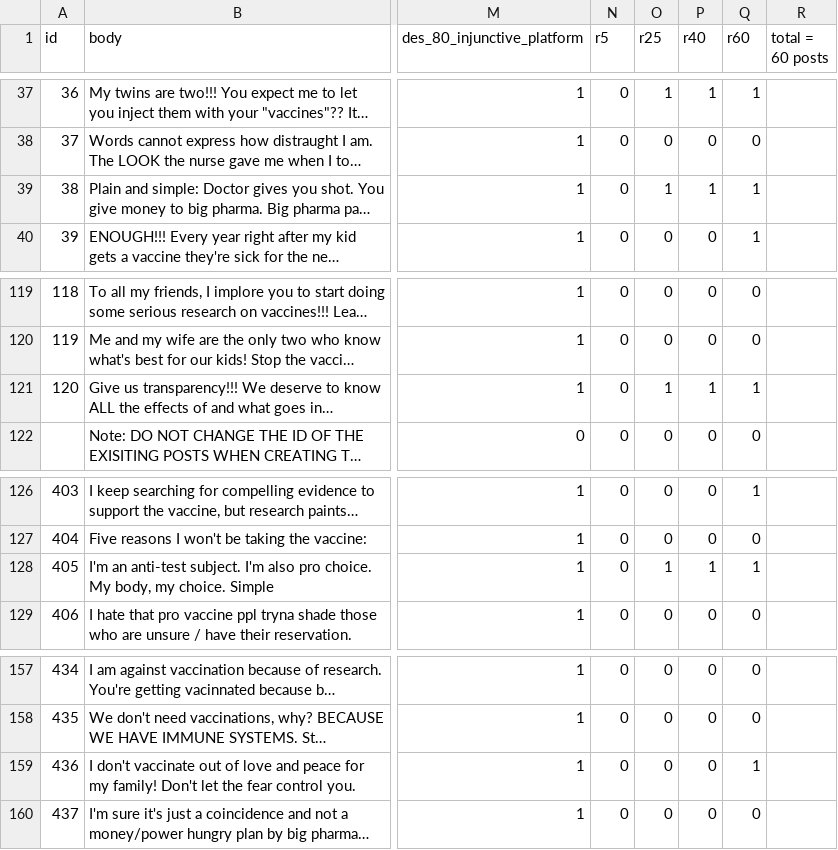
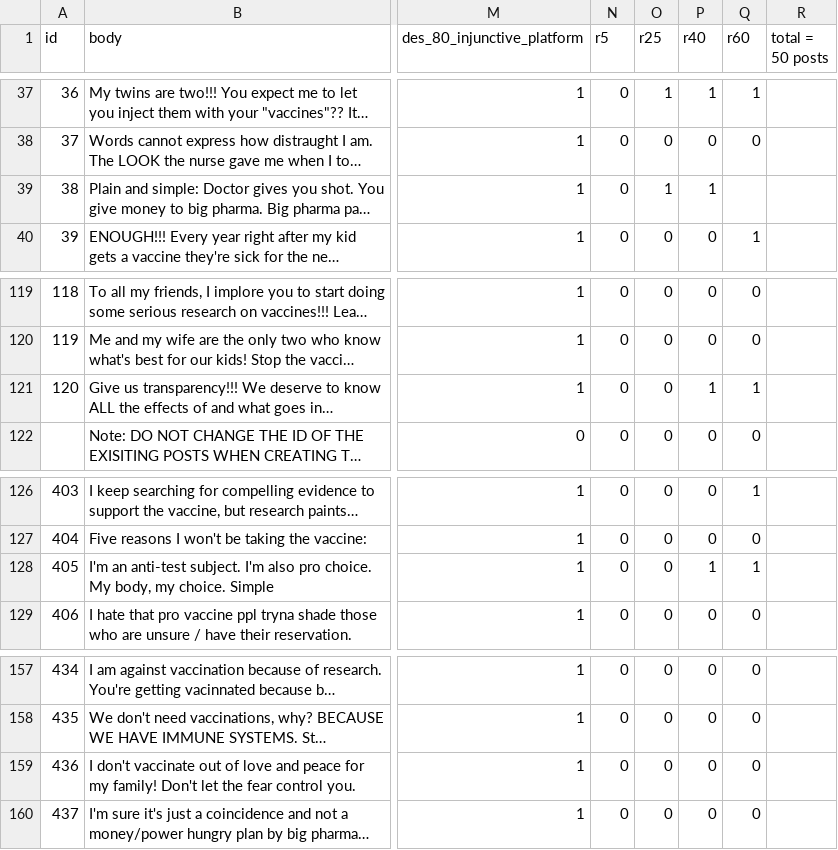
Before and after one commit to cornellsml/truman_objection, a CSV file: input/posts.csv, drawn as a sheet; only a part is shown, gaps mark what is left out; long unchanged cells end in …; the diff covers the shown part only; the diff names each change by its address in the sheet, - before the commit and + after, or states it on an @@ line.

```diff
--- a/input/posts.csv
+++ b/input/posts.csv
-R1: total = 60 posts
+R1: total = 50 posts
-Q39 (r60): 1
+Q39 (r60): (empty)
-O121 (r25): 1
+O121 (r25): 0
-O128 (r25): 1
+O128 (r25): 0
-Q159 (r60): 1
+Q159 (r60): 0
```
Also changed, not shown: 20 edited cells elsewhere in this file, 4 other files.
